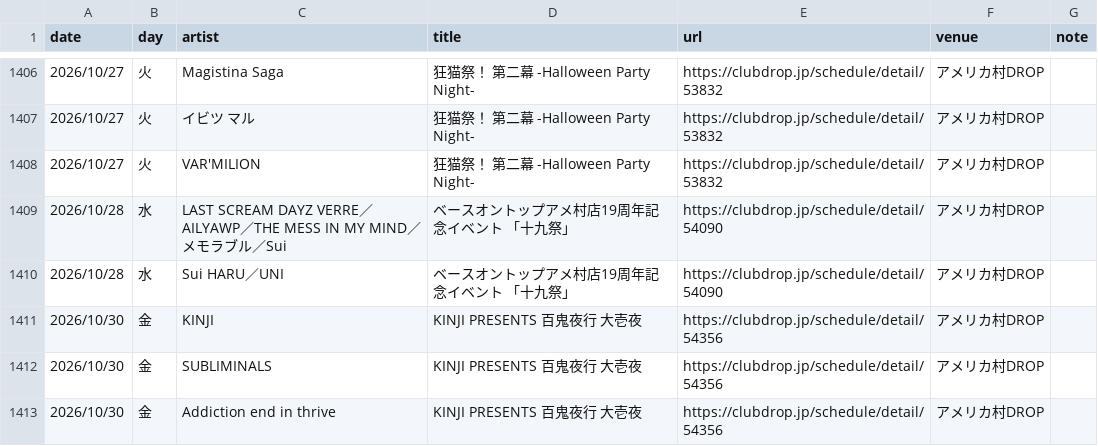
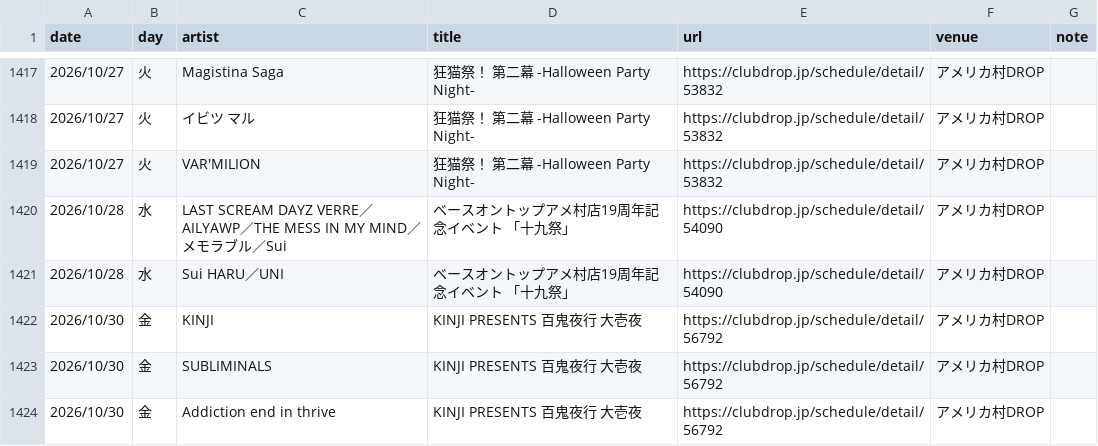
Before and after one commit to yoshitaka-ishizu/livesearch, a CSV file: backend/data/events.csv, drawn as a sheet; only a part is shown, gaps mark what is left out; the diff covers the shown part only.

```diff
--- a/backend/data/events.csv
+++ b/backend/data/events.csv
@@ -1444,4 +1455,4 @@ date,day,artist,title,url,venue,note
 2026/10/28,水,Sui   HARU／UNI,ベースオントップアメ村店19周年記念イベント 「十九祭」,https://clubdrop.jp/schedule/detail/54090,アメリカ村DROP,
-2026/10/30,金,KINJI,KINJI PRESENTS 百鬼夜行 大壱夜,https://clubdrop.jp/schedule/detail/54356,アメリカ村DROP,
-2026/10/30,金,SUBLIMINALS,KINJI PRESENTS 百鬼夜行 大壱夜,https://clubdrop.jp/schedule/detail/54356,アメリカ村DROP,
-2026/10/30,金,Addiction end in thrive,KINJI PRESENTS 百鬼夜行 大壱夜,https://clubdrop.jp/schedule/detail/54356,アメリカ村DROP,
+2026/10/30,金,KINJI,KINJI PRESENTS 百鬼夜行 大壱夜,https://clubdrop.jp/schedule/detail/56792,アメリカ村DROP,
+2026/10/30,金,SUBLIMINALS,KINJI PRESENTS 百鬼夜行 大壱夜,https://clubdrop.jp/schedule/detail/56792,アメリカ村DROP,
+2026/10/30,金,Addiction end in thrive,KINJI PRESENTS 百鬼夜行 大壱夜,https://clubdrop.jp/schedule/detail/56792,アメリカ村DROP,
```
Also changed, not shown: 27 added rows and 13 edited cells elsewhere in this file, 1 other file.
